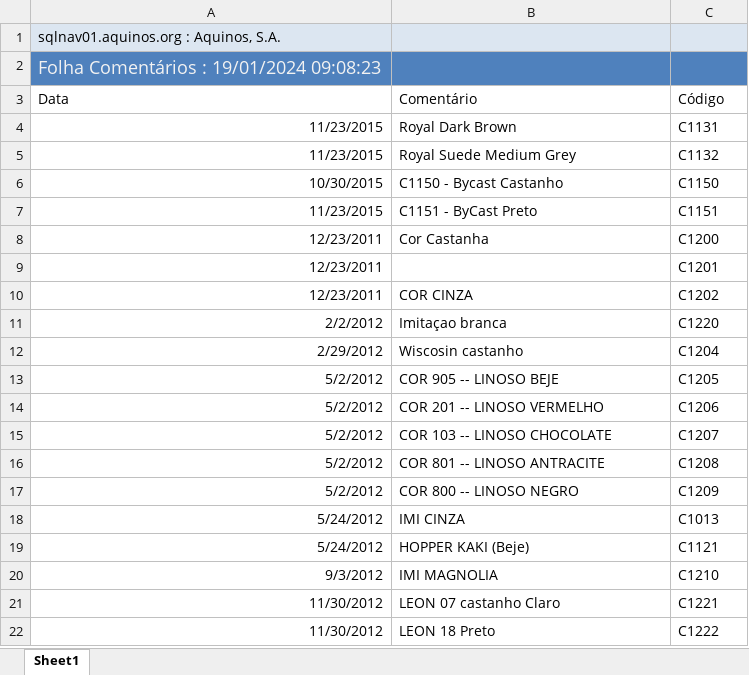
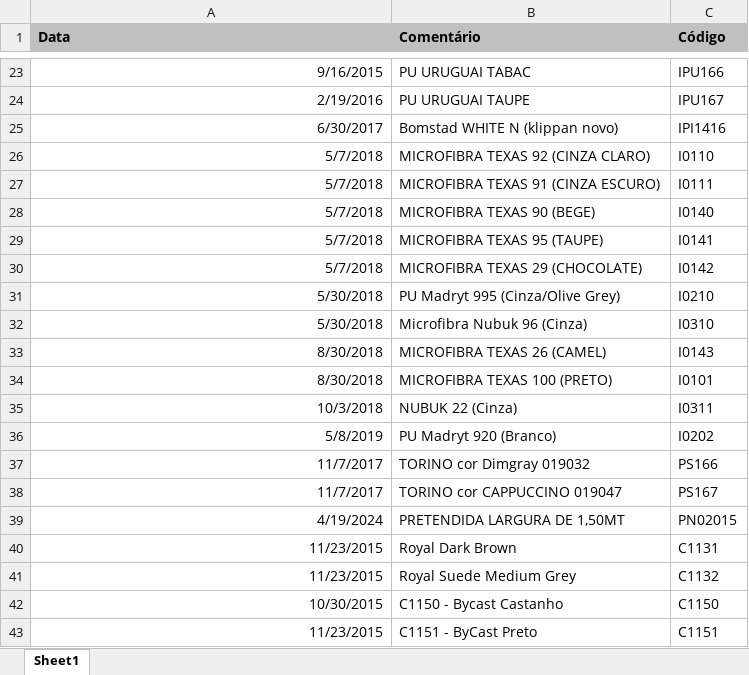
Before and after one commit to WirsoDev/rexBot, an Excel workbook: EXCEL LIBS/tc_oldlist.xlsx, sheet Sheet1, drawn as a sheet; only a part is shown, gaps mark what is left out; the shorter side is filled out with more unchanged rows; values as stored, in another font and other column widths than the file's, no borders; table styles not drawn; removed rows and columns are numbered as before the commit, all else as after; the diff covers the shown part only; the diff names each change by its address in the sheet, - before the commit and + after, or states it on an @@ line.

```diff
--- a/EXCEL LIBS/tc_oldlist.xlsx (sheet Sheet1)
+++ b/EXCEL LIBS/tc_oldlist.xlsx (sheet Sheet1)
-row 1: sqlnav01.aquinos.org : Aquinos, S.A.
-row 2: Folha Comentários : 19/01/2024 09:08:23
@@ A1:C1 fill: none → #C0C0C0, bold: off → on @@
+row 23: 9/16/2015 | PU URUGUAI TABAC | IPU166
+row 24: 2/19/2016 | PU URUGUAI TAUPE | IPU167
+row 25: 6/30/2017 | Bomstad WHITE N (klippan novo) | IPI1416
+row 26: 5/7/2018 | MICROFIBRA TEXAS 92 (CINZA CLARO) | I0110
+row 27: 5/7/2018 | MICROFIBRA TEXAS 91 (CINZA ESCURO) | I0111
+row 28: 5/7/2018 | MICROFIBRA TEXAS 90 (BEGE) | I0140
+row 29: 5/7/2018 | MICROFIBRA TEXAS 95 (TAUPE) | I0141
+row 30: 5/7/2018 | MICROFIBRA TEXAS 29 (CHOCOLATE) | I0142
+row 31: 5/30/2018 | PU Madryt 995 (Cinza/Olive Grey) | I0210
+row 32: 5/30/2018 | Microfibra Nubuk 96 (Cinza) | I0310
+row 33: 8/30/2018 | MICROFIBRA TEXAS 26 (CAMEL) | I0143
+row 34: 8/30/2018 | MICROFIBRA TEXAS 100 (PRETO) | I0101
+row 35: 10/3/2018 | NUBUK 22 (Cinza) | I0311
+row 36: 5/8/2019 | PU Madryt 920 (Branco) | I0202
+row 37: 11/7/2017 | TORINO cor Dimgray 019032 | PS166
+row 38: 11/7/2017 | TORINO cor CAPPUCCINO 019047 | PS167
+row 39: 4/19/2024 | PRETENDIDA LARGURA DE 1,50MT | PN02015
```
Also changed, not shown: 21 added rows and 479 removed rows elsewhere in this sheet, EXCEL LIBS/TC_02.xlsx, 1 other file.
